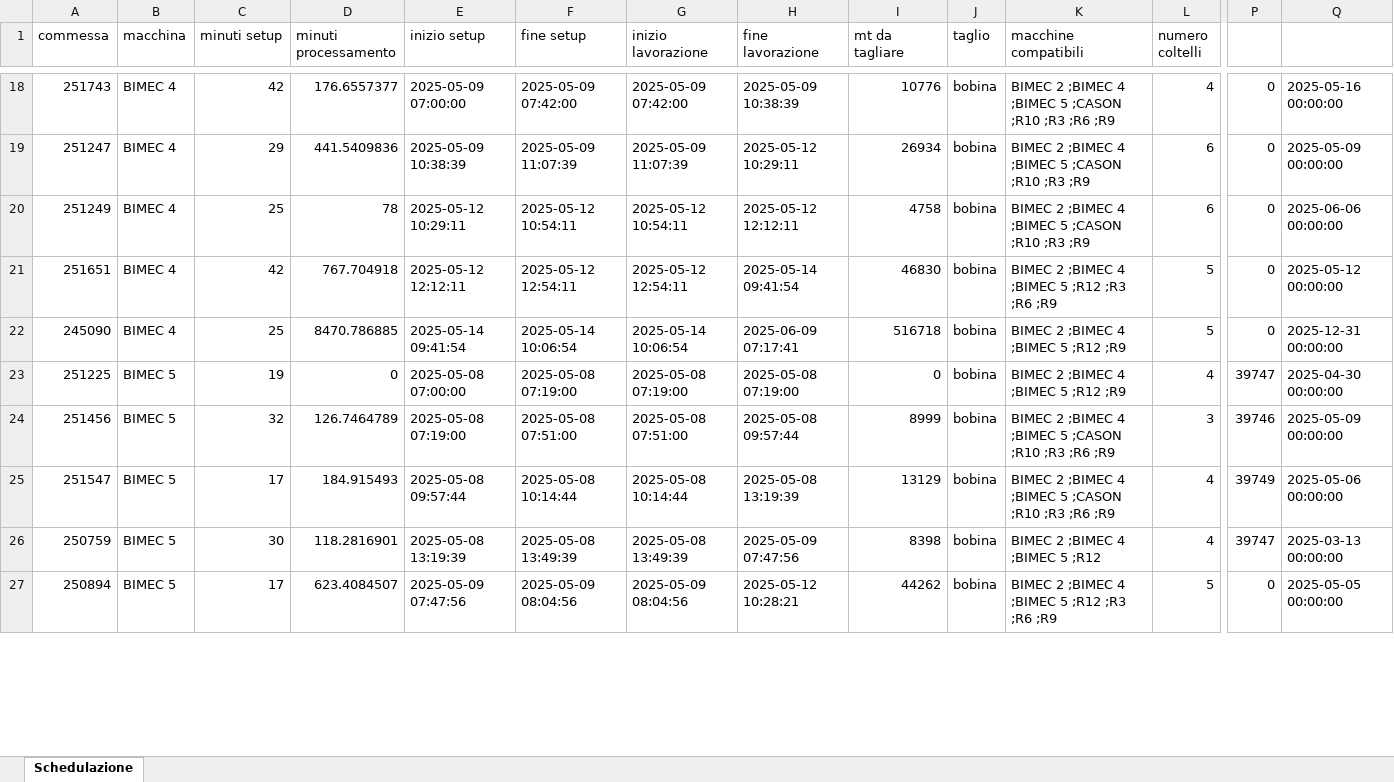
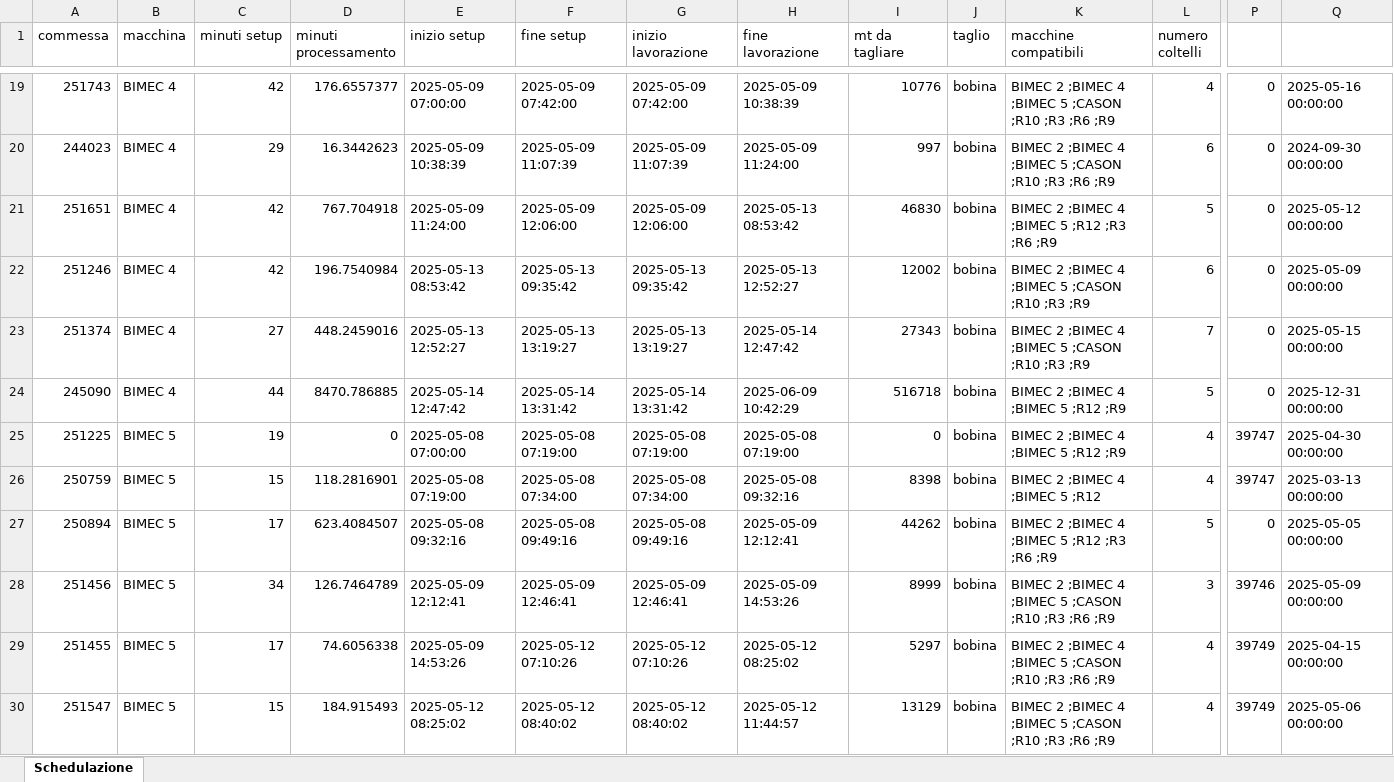
Before and after one commit to Baszonpedis/progettoIS, an Excel workbook: PS-VRP/Dati_output/insert_intra_post.xlsx, sheet Schedulazione, drawn as a sheet; only a part is shown, gaps mark what is left out; values as stored, in another font and other column widths than the file's, no borders; removed rows and columns are numbered as before the commit, all else as after; rows hold the shown columns only; the diff covers the shown part only; the diff names each change by its address in the sheet, - before the commit and + after, or states it on an @@ line.

```diff
--- a/PS-VRP/Dati_output/insert_intra_post.xlsx (sheet Schedulazione)
+++ b/PS-VRP/Dati_output/insert_intra_post.xlsx (sheet Schedulazione)
-A20 (commessa): 251247
+A20 (commessa): 244023
-D20 (minuti processamento): 441.5409836
+D20 (minuti processamento): 16.3442623
-H20 (fine lavorazione): 2025-05-12 10:29:11
+H20 (fine lavorazione): 2025-05-09 11:24:00
-I20 (mt da tagliare): 26934
+I20 (mt da tagliare): 997
-K20 (macchine compatibili): …;R10 ;R3 ;R9
+K20 (macchine compatibili): …;R10 ;R3 ;R6 ;R9
-Q20: 2025-05-09 00:00:00
+Q20: 2024-09-30 00:00:00
-row 20: 251249 | BIMEC 4 | 25 | 78 | 2025-05-12 10:29:11 | 2025-05-12 10:54:11 | 2025-05-12 10:54:11 | 2025-05-12 12:12:11 | 4758 | bobina | BIMEC 2 ;BIMEC 4 ;BIMEC 5 ;CASON ;R10 ;R3 ;R9 | 6 | 0 | 2025-06-06 00:00:00
-E21 (inizio setup): 2025-05-12 12:12:11
+E21 (inizio setup): 2025-05-09 11:24:00
-F21 (fine setup): 2025-05-12 12:54:11
+F21 (fine setup): 2025-05-09 12:06:00
-G21 (inizio lavorazione): 2025-05-12 12:54:11
+G21 (inizio lavorazione): 2025-05-09 12:06:00
-H21 (fine lavorazione): 2025-05-14 09:41:54
+H21 (fine lavorazione): 2025-05-13 08:53:42
+row 22: 251246 | BIMEC 4 | 42 | 196.7540984 | 2025-05-13 08:53:42 | 2025-05-13 09:35:42 | 2025-05-13 09:35:42 | 2025-05-13 12:52:27 | 12002 | bobina | BIMEC 2 ;BIMEC 4 ;BIMEC 5 ;CASON ;R10 ;R3 ;R9 | 6 | 0 | 2025-05-09 00:00:00
+row 23: 251374 | BIMEC 4 | 27 | 448.2459016 | 2025-05-13 12:52:27 | 2025-05-13 13:19:27 | 2025-05-13 13:19:27 | 2025-05-14 12:47:42 | 27343 | bobina | BIMEC 2 ;BIMEC 4 ;BIMEC 5 ;CASON ;R10 ;R3 ;R9 | 7 | 0 | 2025-05-15 00:00:00
-C24 (minuti setup): 25
+C24 (minuti setup): 44
-E24 (inizio setup): 2025-05-14 09:41:54
+E24 (inizio setup): 2025-05-14 12:47:42
-F24 (fine setup): 2025-05-14 10:06:54
+F24 (fine setup): 2025-05-14 13:31:42
-G24 (inizio lavorazione): 2025-05-14 10:06:54
+G24 (inizio lavorazione): 2025-05-14 13:31:42
-H24 (fine lavorazione): 2025-06-09 07:17:41
+H24 (fine lavorazione): 2025-06-09 10:42:29
-row 24: 251456 | BIMEC 5 | 32 | 126.7464789 | 2025-05-08 07:19:00 | 2025-05-08 07:51:00 | 2025-05-08 07:51:00 | 2025-05-08 09:57:44 | 8999 | bobina | BIMEC 2 ;BIMEC 4 ;BIMEC 5 ;CASON ;R10 ;R3 ;R6 ;R9 | 3 | 39746 | 2025-05-09 00:00:00
-row 25: 251547 | BIMEC 5 | 17 | 184.915493 | 2025-05-08 09:57:44 | 2025-05-08 10:14:44 | 2025-05-08 10:14:44 | 2025-05-08 13:19:39 | 13129 | bobina | BIMEC 2 ;BIMEC 4 ;BIMEC 5 ;CASON ;R10 ;R3 ;R6 ;R9 | 4 | 39749 | 2025-05-06 00:00:00
-C26 (minuti setup): 30
+C26 (minuti setup): 15
-E26 (inizio setup): 2025-05-08 13:19:39
+E26 (inizio setup): 2025-05-08 07:19:00
-F26 (fine setup): 2025-05-08 13:49:39
+F26 (fine setup): 2025-05-08 07:34:00
-G26 (inizio lavorazione): 2025-05-08 13:49:39
+G26 (inizio lavorazione): 2025-05-08 07:34:00
-H26 (fine lavorazione): 2025-05-09 07:47:56
+H26 (fine lavorazione): 2025-05-08 09:32:16
-E27 (inizio setup): 2025-05-09 07:47:56
+E27 (inizio setup): 2025-05-08 09:32:16
-F27 (fine setup): 2025-05-09 08:04:56
+F27 (fine setup): 2025-05-08 09:49:16
-G27 (inizio lavorazione): 2025-05-09 08:04:56
+G27 (inizio lavorazione): 2025-05-08 09:49:16
-H27 (fine lavorazione): 2025-05-12 10:28:21
+H27 (fine lavorazione): 2025-05-09 12:12:41
+row 28: 251456 | BIMEC 5 | 34 | 126.7464789 | 2025-05-09 12:12:41 | 2025-05-09 12:46:41 | 2025-05-09 12:46:41 | 2025-05-09 14:53:26 | 8999 | bobina | BIMEC 2 ;BIMEC 4 ;BIMEC 5 ;CASON ;R10 ;R3 ;R6 ;R9 | 3 | 39746 | 2025-05-09 00:00:00
+row 29: 251455 | BIMEC 5 | 17 | 74.6056338 | 2025-05-09 14:53:26 | 2025-05-12 07:10:26 | 2025-05-12 07:10:26 | 2025-05-12 08:25:02 | 5297 | bobina | BIMEC 2 ;BIMEC 4 ;BIMEC 5 ;CASON ;R10 ;R3 ;R6 ;R9 | 4 | 39749 | 2025-04-15 00:00:00
+row 30: 251547 | BIMEC 5 | 15 | 184.915493 | 2025-05-12 08:25:02 | 2025-05-12 08:40:02 | 2025-05-12 08:40:02 | 2025-05-12 11:44:57 | 13129 | bobina | BIMEC 2 ;BIMEC 4 ;BIMEC 5 ;CASON ;R10 ;R3 ;R6 ;R9 | 4 | 39749 | 2025-05-06 00:00:00
```
Also changed, not shown: 20 added rows, 22 removed rows and 256 edited cells elsewhere in this sheet, PS-VRP/Dati_output/euristico_post.xlsx, PS-VRP/Dati_output/insert_inter_post.xlsx, 11 other files.
